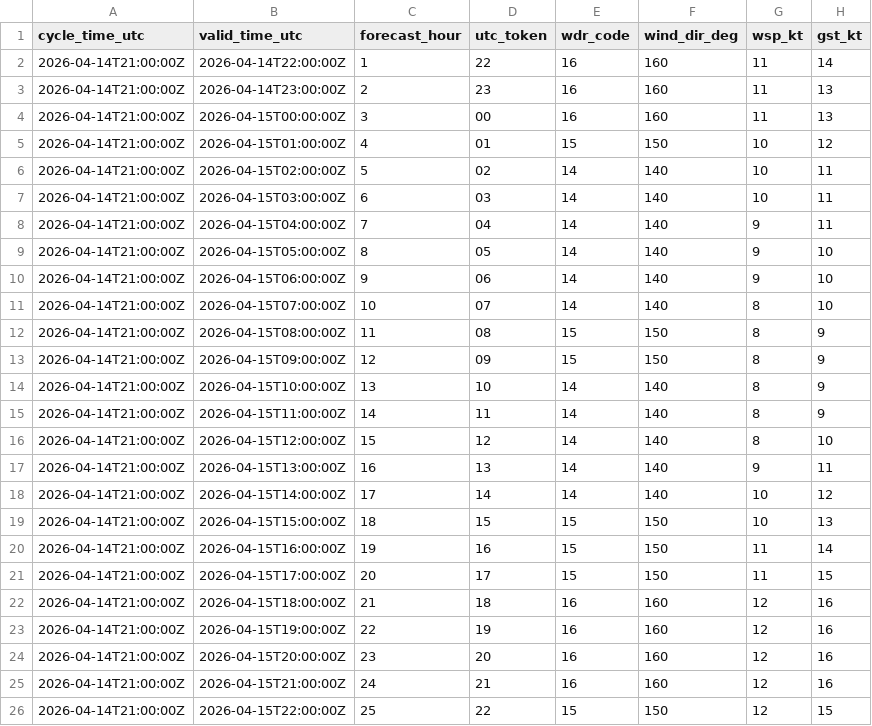
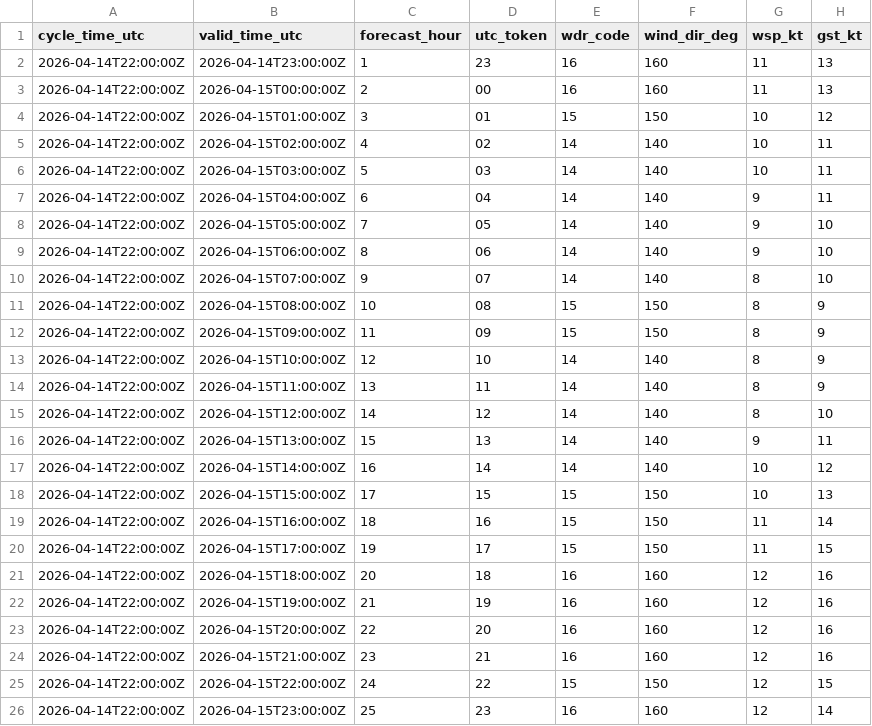
Before and after one commit to mefferso/data-.gitkeep, a CSV file: data/surge_dashboard/knew_nbm_hourly.csv, drawn as a sheet.

```diff
--- a/data/surge_dashboard/knew_nbm_hourly.csv
+++ b/data/surge_dashboard/knew_nbm_hourly.csv
@@ -1,26 +1,26 @@
 cycle_time_utc,valid_time_utc,forecast_hour,utc_token,wdr_code,wind_dir_deg,wsp_kt,gst_kt
-2026-04-14T21:00:00Z,2026-04-14T22:00:00Z,1,22,16,160,11,14
-2026-04-14T21:00:00Z,2026-04-14T23:00:00Z,2,23,16,160,11,13
-2026-04-14T21:00:00Z,2026-04-15T00:00:00Z,3,00,16,160,11,13
-2026-04-14T21:00:00Z,2026-04-15T01:00:00Z,4,01,15,150,10,12
-2026-04-14T21:00:00Z,2026-04-15T02:00:00Z,5,02,14,140,10,11
-2026-04-14T21:00:00Z,2026-04-15T03:00:00Z,6,03,14,140,10,11
-2026-04-14T21:00:00Z,2026-04-15T04:00:00Z,7,04,14,140,9,11
-2026-04-14T21:00:00Z,2026-04-15T05:00:00Z,8,05,14,140,9,10
-2026-04-14T21:00:00Z,2026-04-15T06:00:00Z,9,06,14,140,9,10
-2026-04-14T21:00:00Z,2026-04-15T07:00:00Z,10,07,14,140,8,10
-2026-04-14T21:00:00Z,2026-04-15T08:00:00Z,11,08,15,150,8,9
-2026-04-14T21:00:00Z,2026-04-15T09:00:00Z,12,09,15,150,8,9
-2026-04-14T21:00:00Z,2026-04-15T10:00:00Z,13,10,14,140,8,9
-2026-04-14T21:00:00Z,2026-04-15T11:00:00Z,14,11,14,140,8,9
-2026-04-14T21:00:00Z,2026-04-15T12:00:00Z,15,12,14,140,8,10
-2026-04-14T21:00:00Z,2026-04-15T13:00:00Z,16,13,14,140,9,11
-2026-04-14T21:00:00Z,2026-04-15T14:00:00Z,17,14,14,140,10,12
-2026-04-14T21:00:00Z,2026-04-15T15:00:00Z,18,15,15,150,10,13
-2026-04-14T21:00:00Z,2026-04-15T16:00:00Z,19,16,15,150,11,14
-2026-04-14T21:00:00Z,2026-04-15T17:00:00Z,20,17,15,150,11,15
-2026-04-14T21:00:00Z,2026-04-15T18:00:00Z,21,18,16,160,12,16
-2026-04-14T21:00:00Z,2026-04-15T19:00:00Z,22,19,16,160,12,16
-2026-04-14T21:00:00Z,2026-04-15T20:00:00Z,23,20,16,160,12,16
-2026-04-14T21:00:00Z,2026-04-15T21:00:00Z,24,21,16,160,12,16
-2026-04-14T21:00:00Z,2026-04-15T22:00:00Z,25,22,15,150,12,15
+2026-04-14T22:00:00Z,2026-04-14T23:00:00Z,1,23,16,160,11,13
+2026-04-14T22:00:00Z,2026-04-15T00:00:00Z,2,00,16,160,11,13
+2026-04-14T22:00:00Z,2026-04-15T01:00:00Z,3,01,15,150,10,12
+2026-04-14T22:00:00Z,2026-04-15T02:00:00Z,4,02,14,140,10,11
+2026-04-14T22:00:00Z,2026-04-15T03:00:00Z,5,03,14,140,10,11
+2026-04-14T22:00:00Z,2026-04-15T04:00:00Z,6,04,14,140,9,11
+2026-04-14T22:00:00Z,2026-04-15T05:00:00Z,7,05,14,140,9,10
+2026-04-14T22:00:00Z,2026-04-15T06:00:00Z,8,06,14,140,9,10
+2026-04-14T22:00:00Z,2026-04-15T07:00:00Z,9,07,14,140,8,10
+2026-04-14T22:00:00Z,2026-04-15T08:00:00Z,10,08,15,150,8,9
+2026-04-14T22:00:00Z,2026-04-15T09:00:00Z,11,09,15,150,8,9
+2026-04-14T22:00:00Z,2026-04-15T10:00:00Z,12,10,14,140,8,9
+2026-04-14T22:00:00Z,2026-04-15T11:00:00Z,13,11,14,140,8,9
+2026-04-14T22:00:00Z,2026-04-15T12:00:00Z,14,12,14,140,8,10
+2026-04-14T22:00:00Z,2026-04-15T13:00:00Z,15,13,14,140,9,11
+2026-04-14T22:00:00Z,2026-04-15T14:00:00Z,16,14,14,140,10,12
+2026-04-14T22:00:00Z,2026-04-15T15:00:00Z,17,15,15,150,10,13
+2026-04-14T22:00:00Z,2026-04-15T16:00:00Z,18,16,15,150,11,14
+2026-04-14T22:00:00Z,2026-04-15T17:00:00Z,19,17,15,150,11,15
+2026-04-14T22:00:00Z,2026-04-15T18:00:00Z,20,18,16,160,12,16
+2026-04-14T22:00:00Z,2026-04-15T19:00:00Z,21,19,16,160,12,16
+2026-04-14T22:00:00Z,2026-04-15T20:00:00Z,22,20,16,160,12,16
+2026-04-14T22:00:00Z,2026-04-15T21:00:00Z,23,21,16,160,12,16
+2026-04-14T22:00:00Z,2026-04-15T22:00:00Z,24,22,15,150,12,15
+2026-04-14T22:00:00Z,2026-04-15T23:00:00Z,25,23,16,160,12,14
```
Also changed, not shown: 3 other files.
